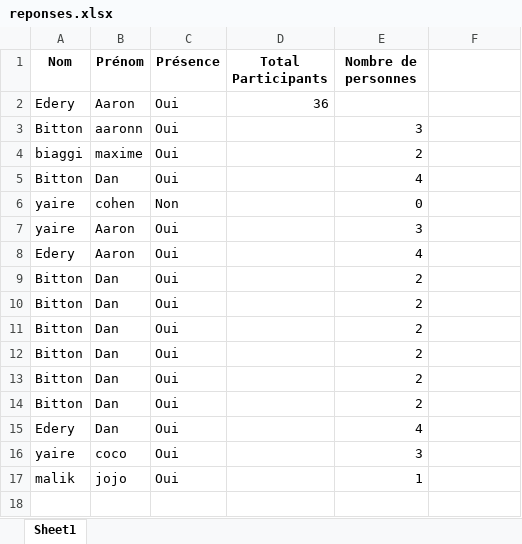
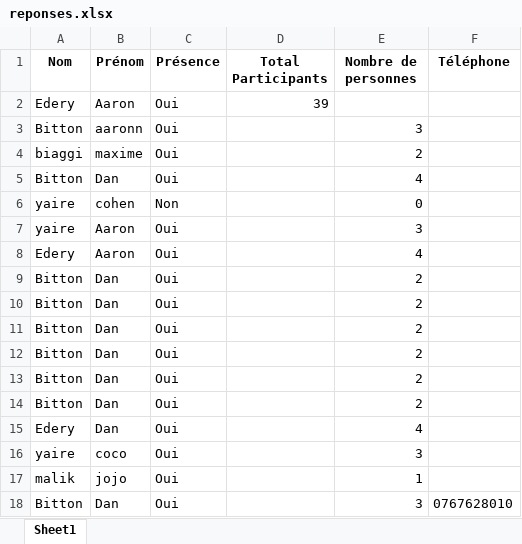
Before and after one commit to DanBttn/projet-invitation, an Excel workbook: reponses.xlsx, sheet Sheet1, drawn as a sheet; values as stored, in another font and other column widths than the file's, no borders; the diff names each change by its address in the sheet, - before the commit and + after, or states it on an @@ line.

```diff
--- a/reponses.xlsx (sheet Sheet1)
+++ b/reponses.xlsx (sheet Sheet1)
-F1: (empty)
+F1: Téléphone
-D2 (Total Participants): 36
+D2 (Total Participants): 39
+row 18: Bitton | Dan | Oui |  | 3 | 0767628010
```
Also changed, not shown: 2 other files.
